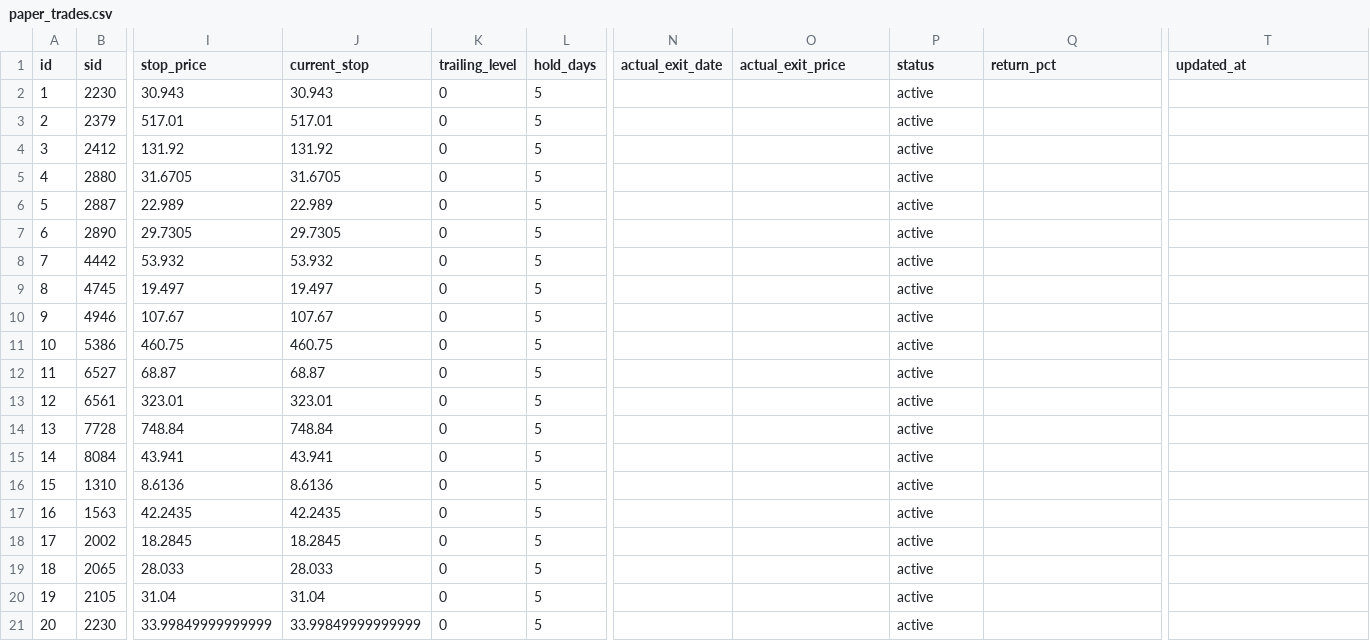
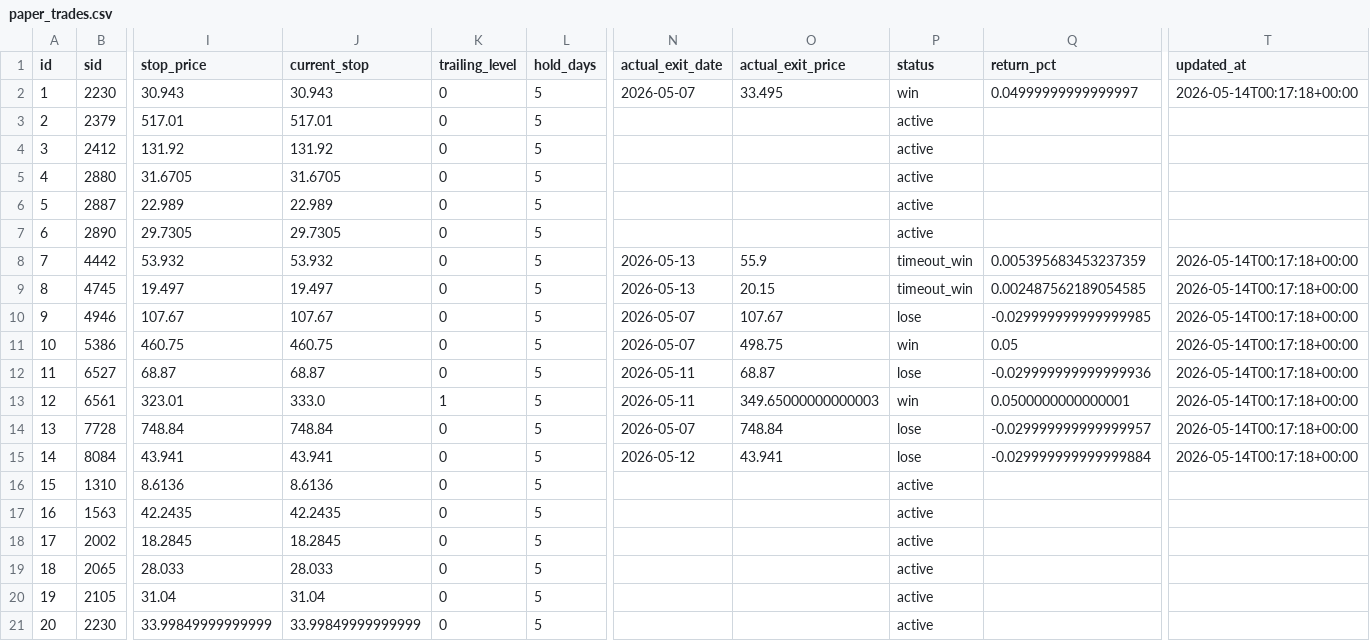
Before and after one commit to jjen0206/stock-screener, a CSV file: data/twse_snapshot/paper_trades.csv, drawn as a sheet; only a part is shown, gaps mark what is left out; the diff names each change by its address in the sheet, - before the commit and + after, or states it on an @@ line.

```diff
--- a/data/twse_snapshot/paper_trades.csv
+++ b/data/twse_snapshot/paper_trades.csv
-N2 (actual_exit_date): (empty)
+N2 (actual_exit_date): 2026-05-07
-O2 (actual_exit_price): (empty)
+O2 (actual_exit_price): 33.495
-P2 (status): active
+P2 (status): win
-Q2 (return_pct): (empty)
+Q2 (return_pct): 0.04999999999999997
-T2 (updated_at): (empty)
+T2 (updated_at): 2026-05-14T00:17:18+00:00
-N8:N9 (actual_exit_date): (empty)
+N8:N9 (actual_exit_date): 2026-05-13
-O8 (actual_exit_price): (empty)
+O8 (actual_exit_price): 55.9
-P8:P9 (status): active
+P8:P9 (status): timeout_win
-Q8 (return_pct): (empty)
+Q8 (return_pct): 0.005395683453237359
-T8:T15 (updated_at): (empty)
+T8:T15 (updated_at): 2026-05-14T00:17:18+00:00
-O9 (actual_exit_price): (empty)
+O9 (actual_exit_price): 20.15
-Q9 (return_pct): (empty)
+Q9 (return_pct): 0.002487562189054585
-N10:N11 (actual_exit_date): (empty)
+N10:N11 (actual_exit_date): 2026-05-07
-O10 (actual_exit_price): (empty)
+O10 (actual_exit_price): 107.67
-P10 (status): active
+P10 (status): lose
-Q10 (return_pct): (empty)
+Q10 (return_pct): -0.029999999999999985
-O11 (actual_exit_price): (empty)
+O11 (actual_exit_price): 498.75
-P11 (status): active
+P11 (status): win
-Q11 (return_pct): (empty)
+Q11 (return_pct): 0.05
-N12:N13 (actual_exit_date): (empty)
+N12:N13 (actual_exit_date): 2026-05-11
-O12 (actual_exit_price): (empty)
+O12 (actual_exit_price): 68.87
-P12 (status): active
+P12 (status): lose
-Q12 (return_pct): (empty)
+Q12 (return_pct): -0.029999999999999936
-J13 (current_stop): 323.01
+J13 (current_stop): 333.0
-K13 (trailing_level): 0
+K13 (trailing_level): 1
-O13 (actual_exit_price): (empty)
+O13 (actual_exit_price): 349.65000000000003
-P13 (status): active
+P13 (status): win
-Q13 (return_pct): (empty)
+Q13 (return_pct): 0.0500000000000001
-N14 (actual_exit_date): (empty)
+N14 (actual_exit_date): 2026-05-07
-O14 (actual_exit_price): (empty)
+O14 (actual_exit_price): 748.84
-P14:P15 (status): active
+P14:P15 (status): lose
-Q14 (return_pct): (empty)
+Q14 (return_pct): -0.029999999999999957
-N15 (actual_exit_date): (empty)
+N15 (actual_exit_date): 2026-05-12
-O15 (actual_exit_price): (empty)
+O15 (actual_exit_price): 43.941
-Q15 (return_pct): (empty)
+Q15 (return_pct): -0.029999999999999884
```
